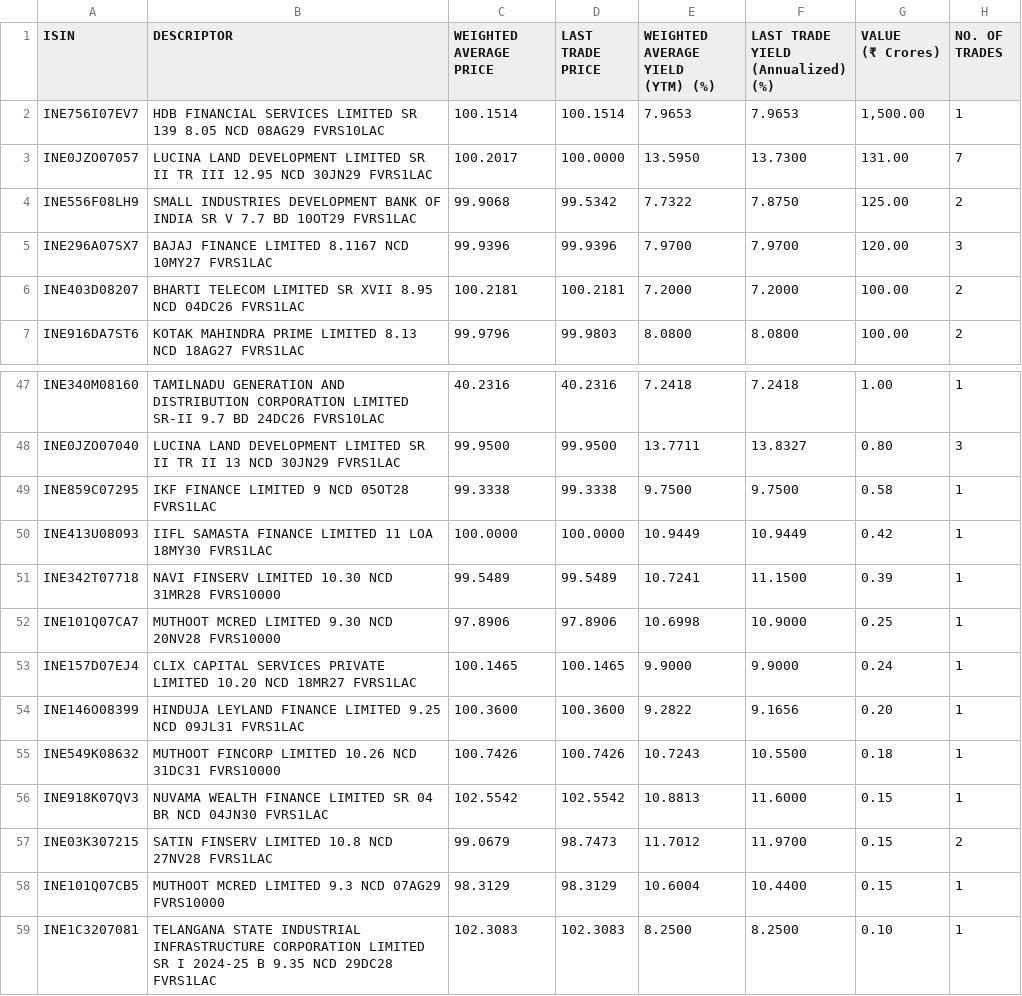
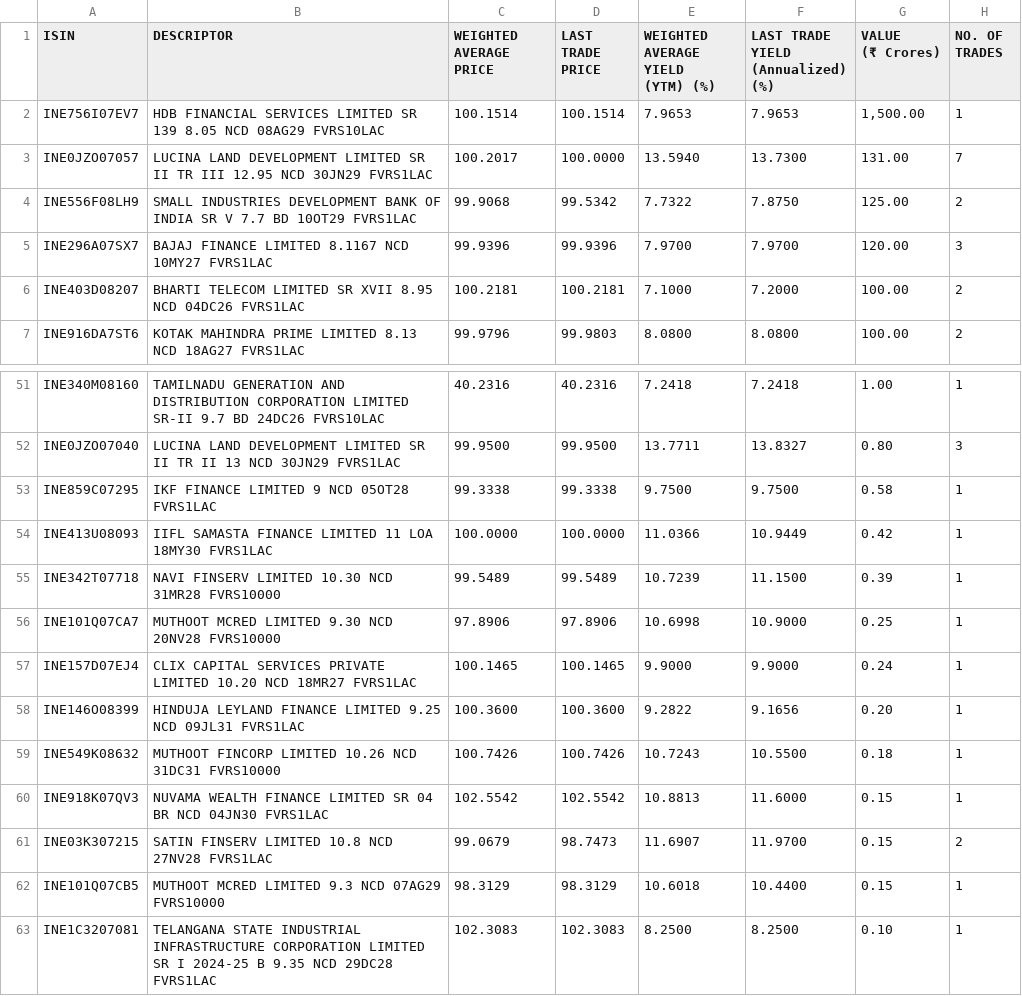
Before and after one commit to swayamjitdalai-bit/debt-market-dashboard, a CSV file: data/cbrics.csv, drawn as a sheet; only a part is shown, gaps mark what is left out; the diff covers the shown part only.

```diff
--- a/data/cbrics.csv
+++ b/data/cbrics.csv
@@ -11,4 +11,4 @@
 ","100.1514","100.1514","7.9653","7.9653","1,500.00","1"
-"INE0JZO07057","LUCINA LAND DEVELOPMENT LIMITED SR II TR III 12.95 NCD 30JN29 FVRS1LAC
-","100.2017","100.0000","13.5950","13.7300","131.00","7"
+"INE0JZO07057","LUCINA LAND DEVELOPMENT LIMITED SR II TR III 12.95 NCD 30JN29 FVRS1LAC
+","100.2017","100.0000","13.5940","13.7300","131.00","7"
 "INE556F08LH9","SMALL INDUSTRIES DEVELOPMENT BANK OF INDIA SR V 7.7 BD 10OT29 FVRS1LAC
@@ -17,4 +17,4 @@
 ","99.9396","99.9396","7.9700","7.9700","120.00","3"
-"INE403D08207","BHARTI TELECOM LIMITED SR XVII 8.95 NCD 04DC26 FVRS1LAC
-","100.2181","100.2181","7.2000","7.2000","100.00","2"
+"INE403D08207","BHARTI TELECOM LIMITED SR XVII 8.95 NCD 04DC26 FVRS1LAC
+","100.2181","100.2181","7.1000","7.2000","100.00","2"
 "INE916DA7ST6","KOTAK MAHINDRA PRIME LIMITED 8.13 NCD 18AG27 FVRS1LAC
@@ -105,6 +113,6 @@
 ","99.3338","99.3338","9.7500","9.7500","0.58","1"
-"INE413U08093","IIFL SAMASTA FINANCE LIMITED 11 LOA 18MY30 FVRS1LAC
-","100.0000","100.0000","10.9449","10.9449","0.42","1"
-"INE342T07718","NAVI FINSERV LIMITED 10.30 NCD 31MR28 FVRS10000
-","99.5489","99.5489","10.7241","11.1500","0.39","1"
+"INE413U08093","IIFL SAMASTA FINANCE LIMITED 11 LOA 18MY30 FVRS1LAC
+","100.0000","100.0000","11.0366","10.9449","0.42","1"
+"INE342T07718","NAVI FINSERV LIMITED 10.30 NCD 31MR28 FVRS10000
+","99.5489","99.5489","10.7239","11.1500","0.39","1"
 "INE101Q07CA7","MUTHOOT MCRED LIMITED 9.30 NCD 20NV28 FVRS10000
@@ -119,6 +127,6 @@
 ","102.5542","102.5542","10.8813","11.6000","0.15","1"
-"INE03K307215","SATIN FINSERV LIMITED 10.8 NCD 27NV28 FVRS1LAC
-","99.0679","98.7473","11.7012","11.9700","0.15","2"
-"INE101Q07CB5","MUTHOOT MCRED LIMITED 9.3 NCD 07AG29 FVRS10000
-","98.3129","98.3129","10.6004","10.4400","0.15","1"
+"INE03K307215","SATIN FINSERV LIMITED 10.8 NCD 27NV28 FVRS1LAC
+","99.0679","98.7473","11.6907","11.9700","0.15","2"
+"INE101Q07CB5","MUTHOOT MCRED LIMITED 9.3 NCD 07AG29 FVRS10000
+","98.3129","98.3129","10.6018","10.4400","0.15","1"
 "INE1C3207081","TELANGANA STATE INDUSTRIAL INFRASTRUCTURE CORPORATION LIMITED SR I 2024-25 B 9.35 NCD 29DC28 FVRS1LAC
```
Also changed, not shown: 6 added rows, 2 removed rows and 2 edited cells elsewhere in this file, 5 other files.
